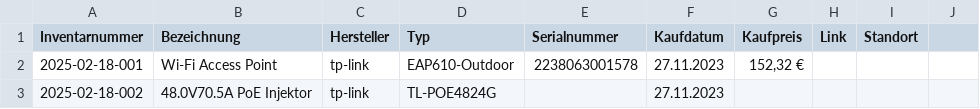
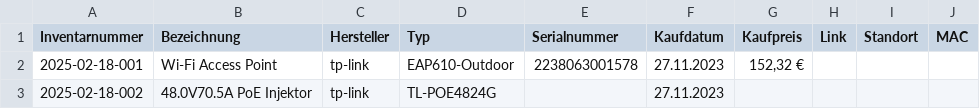
Before and after one commit to ffgtso/hardware-inventory, a CSV file: hardware-inventory.csv, drawn as a sheet; only a part is shown; the diff names each change by its address in the sheet, - before the commit and + after, or states it on an @@ line.

Commit message:
add MAC address

```diff
--- a/hardware-inventory.csv
+++ b/hardware-inventory.csv
-J1: (empty)
+J1: MAC
```
